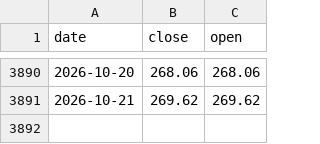
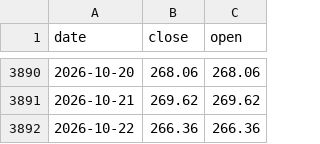
Before and after one commit to winguse/naive-fortune, a CSV file: market-data/us/FXAIX.csv, drawn as a sheet; only a part is shown, gaps mark what is left out; the diff names each change by its address in the sheet, - before the commit and + after, or states it on an @@ line.

```diff
--- a/market-data/us/FXAIX.csv
+++ b/market-data/us/FXAIX.csv
+row 3892: 2026-10-22 | 266.36 | 266.36
```
Also changed, not shown: market-data/us/QQQM.csv.
